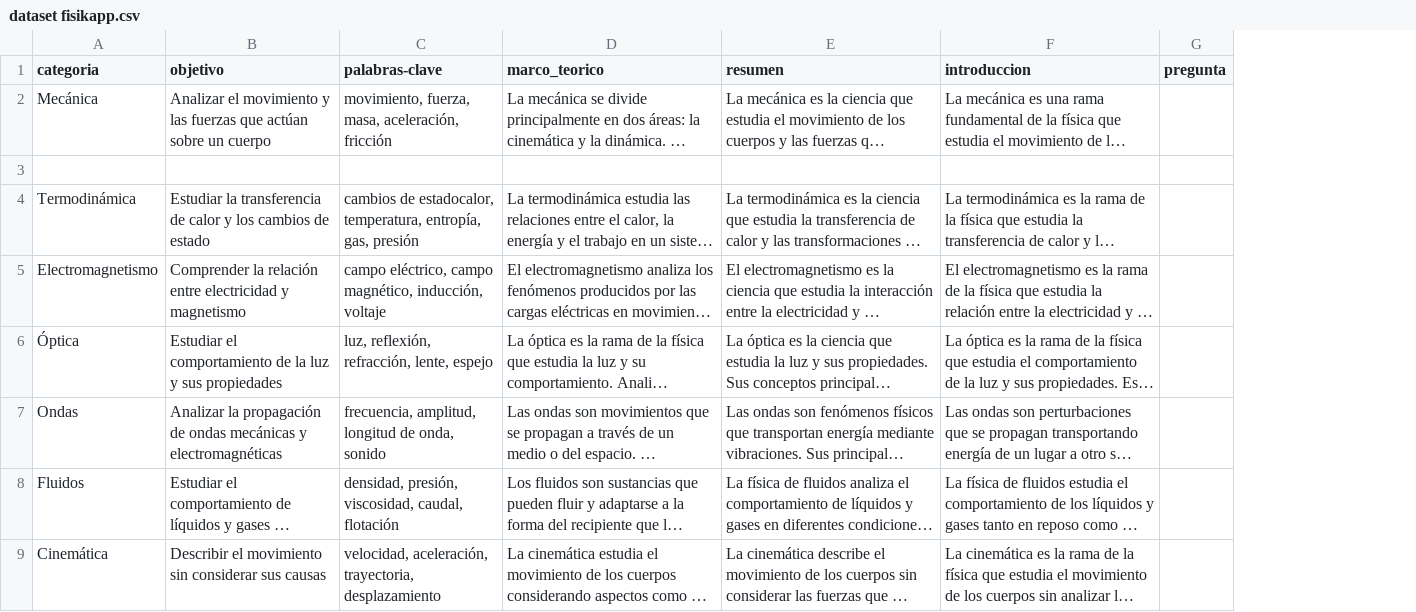
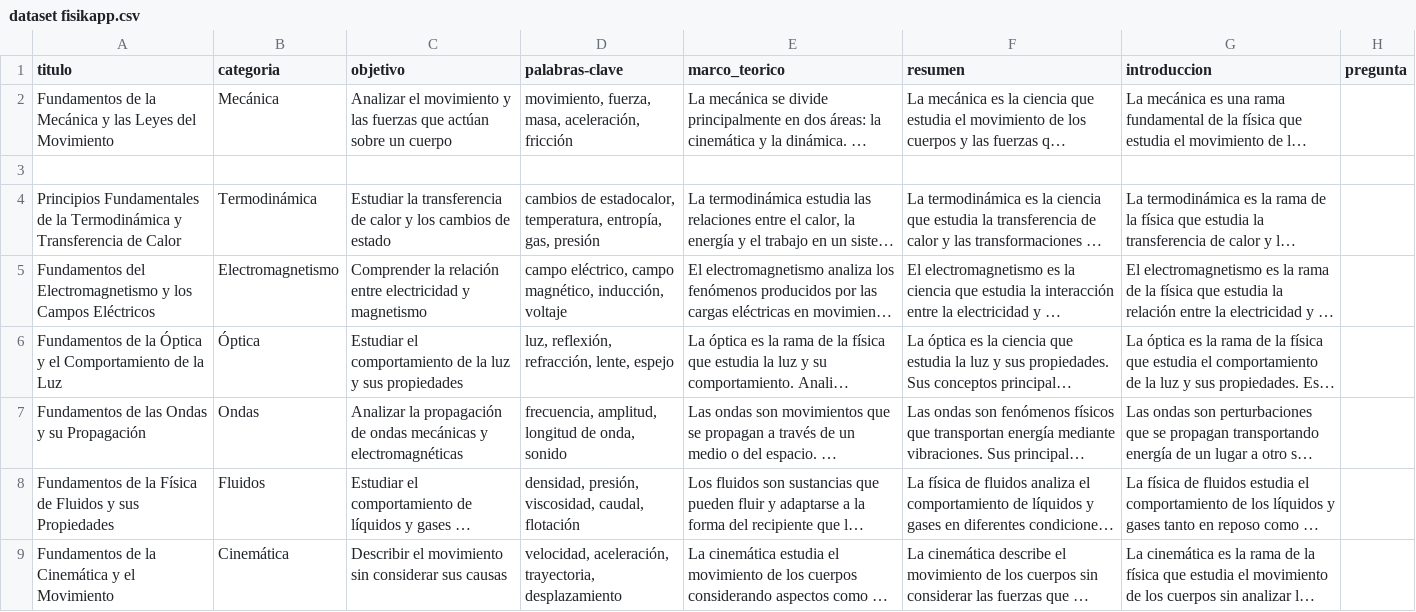
Before and after one commit to eduardo86-cmd/agentes_Ia, a CSV file: data/dataset fisikapp.csv, drawn as a sheet; only a part is shown; long unchanged cells end in …; the diff names each change by its address in the sheet, - before the commit and + after, or states it on an @@ line.

Commit message:
commit para agregar titulo al dataset

```diff
--- a/data/dataset fisikapp.csv
+++ b/data/dataset fisikapp.csv
+column A (titulo), rows 2-9: Fundamentos de la Mecánica y las Leyes del Movimiento |  | Principios Fundamentales de la Termodinámica y Transferencia de Calor | Fundamentos del Electromagnetismo y los Campos Eléctricos | Fundamentos de la Óptica y el Comportamiento de la Luz | Fundamentos de las Ondas y su Propagación | Fundamentos de la Física de Fluidos y sus Propiedades | Fundamentos de la Cinemática y el Movimiento
```
Also changed, not shown: 6 other files.
